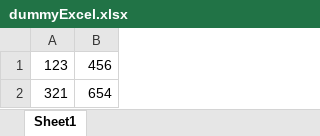
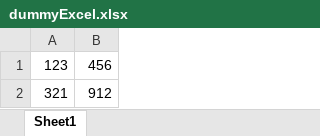
Before and after one commit to yanzhangusc/testExcel, an Excel workbook: dummyExcel.xlsx, sheet Sheet1, drawn as a sheet; values as stored, in another font and other column widths than the file's, no borders; the diff names each change by its address in the sheet, - before the commit and + after, or states it on an @@ line.

```diff
--- a/dummyExcel.xlsx (sheet Sheet1)
+++ b/dummyExcel.xlsx (sheet Sheet1)
-B2: 654
+B2: 912
```
